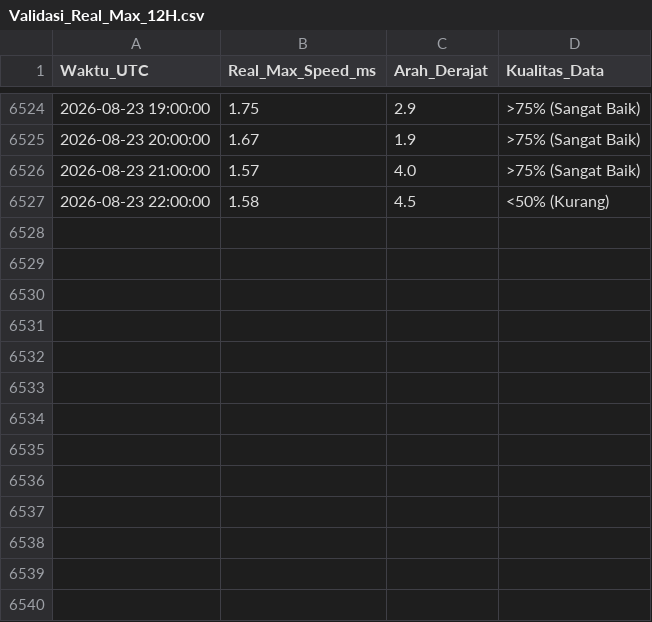
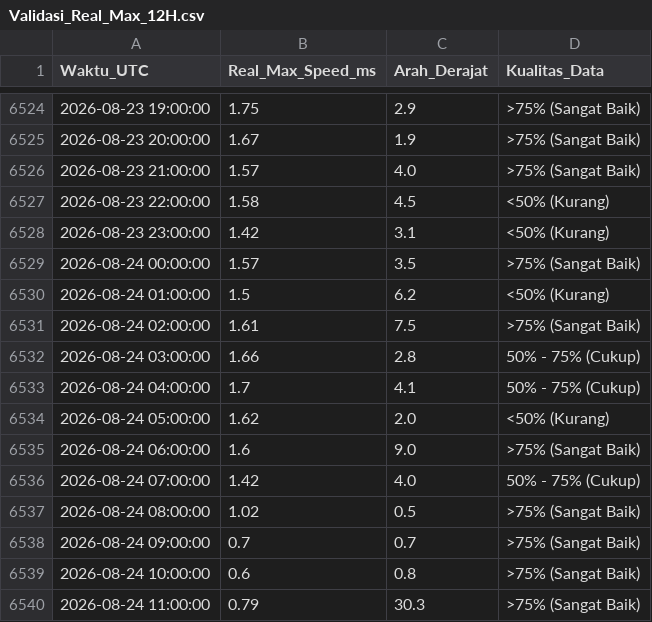
Before and after one commit to Umarhaidaralfaruq/MARLIN-Marine-Current-Intelligence-System, a CSV file: Hasil_Validasi/Validasi_Real_Max_12H.csv, drawn as a sheet; only a part is shown, gaps mark what is left out.

```diff
--- a/Hasil_Validasi/Validasi_Real_Max_12H.csv
+++ b/Hasil_Validasi/Validasi_Real_Max_12H.csv
@@ -6527 +6527,14 @@ Waktu_UTC,Real_Max_Speed_ms,Arah_Derajat,Kualitas_Data
 2026-08-23 22:00:00,1.58,4.5,<50% (Kurang)
+2026-08-23 23:00:00,1.42,3.1,<50% (Kurang)
+2026-08-24 00:00:00,1.57,3.5,>75% (Sangat Baik)
+2026-08-24 01:00:00,1.5,6.2,<50% (Kurang)
+2026-08-24 02:00:00,1.61,7.5,>75% (Sangat Baik)
+2026-08-24 03:00:00,1.66,2.8,50% - 75% (Cukup)
+2026-08-24 04:00:00,1.7,4.1,50% - 75% (Cukup)
+2026-08-24 05:00:00,1.62,2.0,<50% (Kurang)
+2026-08-24 06:00:00,1.6,9.0,>75% (Sangat Baik)
+2026-08-24 07:00:00,1.42,4.0,50% - 75% (Cukup)
+2026-08-24 08:00:00,1.02,0.5,>75% (Sangat Baik)
+2026-08-24 09:00:00,0.7,0.7,>75% (Sangat Baik)
+2026-08-24 10:00:00,0.6,0.8,>75% (Sangat Baik)
+2026-08-24 11:00:00,0.79,30.3,>75% (Sangat Baik)
```
Also changed, not shown: 1 other file.
